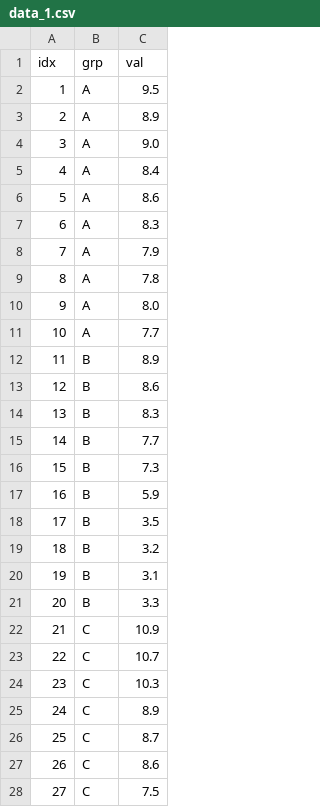
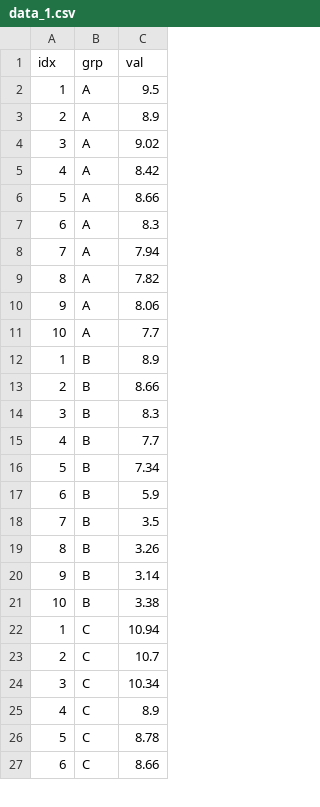
Before and after one commit to mini-pw/WizualizacjaDanych2018, a CSV file: Projekty/Projekt2/data_1.csv, drawn as a sheet; only a part is shown; the diff covers the shown part only.

Commit message:
Update data_1.csv

```diff
--- a/Projekty/Projekt2/data_1.csv
+++ b/Projekty/Projekt2/data_1.csv
@@ -3,26 +3,25 @@ idx, grp, val
 2, A,  8.9
-3, A,  9.0
-4, A,  8.4
-5, A,  8.6
+3, A,  9.02
+4, A,  8.42
+5, A,  8.66
 6, A,  8.3
-7, A,  7.9
-8, A,  7.8
-9, A,  8.0
+7, A,  7.94
+8, A,  7.82
+9, A,  8.06
 10, A,  7.7
-11,  B,  8.9
-12,  B,  8.6
-13,  B,  8.3
-14,  B,  7.7
-15,  B,  7.3
-16,  B,  5.9
-17,  B,  3.5
-18,  B,  3.2
-19,  B,  3.1
-20,  B,  3.3
-21, C,  10.9
-22, C,  10.7
-23, C,  10.3
-24, C,  8.9
-25, C,  8.7
-26, C,  8.6
-27, C,  7.5
+1,  B,  8.9
+2,  B,  8.66
+3,  B,  8.3
+4,  B,  7.7
+5,  B,  7.34
+6,  B,  5.9
+7,  B,  3.5
+8,  B,  3.26
+9,  B,  3.14
+10,  B,  3.38
+1, C,  10.94
+2, C,  10.7
+3, C,  10.34
+4, C,  8.9
+5, C,  8.78
+6, C,  8.66
```
Also changed, not shown: 3 added rows, 2 removed rows and 1 edited cell elsewhere in this file.
